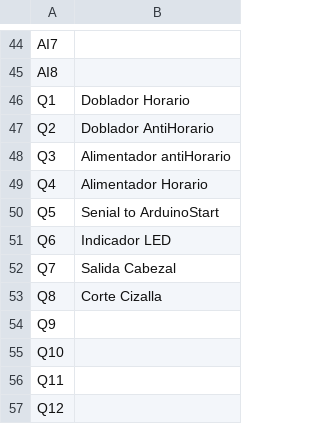
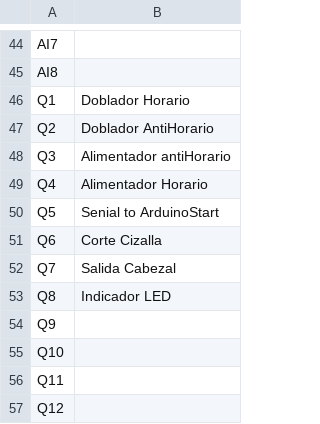
Before and after one commit to Jonathan-GC/FlejadoraAutomatica, a CSV file: Entradas y salidas PLC/InOUT plc.csv, drawn as a sheet; only a part is shown, gaps mark what is left out.

```diff
--- a/Entradas y salidas PLC/InOUT plc.csv
+++ b/Entradas y salidas PLC/InOUT plc.csv
@@ -50,5 +50,5 @@ Q4,Alimentador Horario
 Q5,Senial to ArduinoStart
-Q6,Indicador LED
+Q6,Corte Cizalla
 Q7,Salida Cabezal
-Q8,Corte Cizalla
+Q8,Indicador LED
 Q9,
```
Also changed, not shown: 7 other files.
